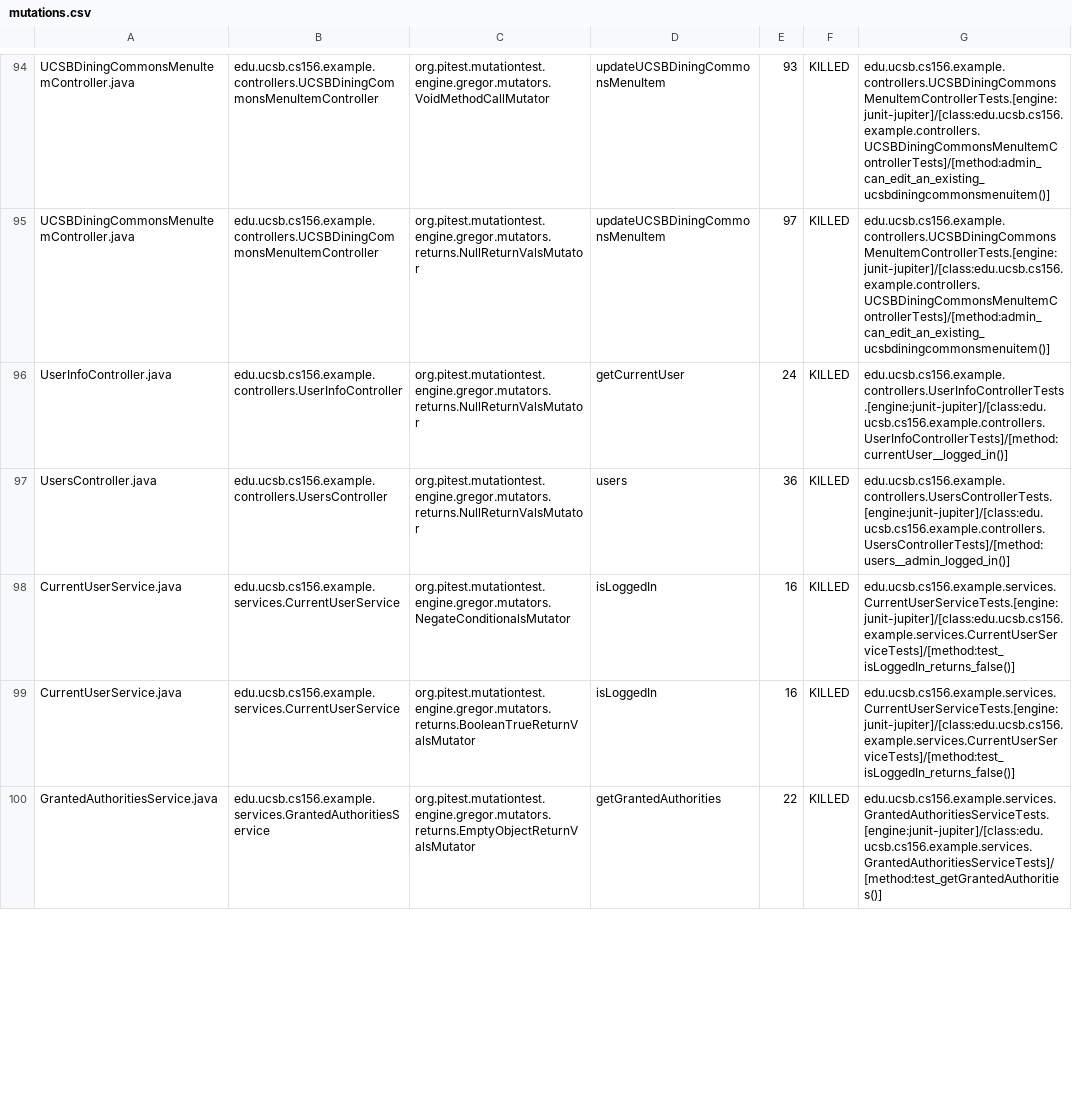
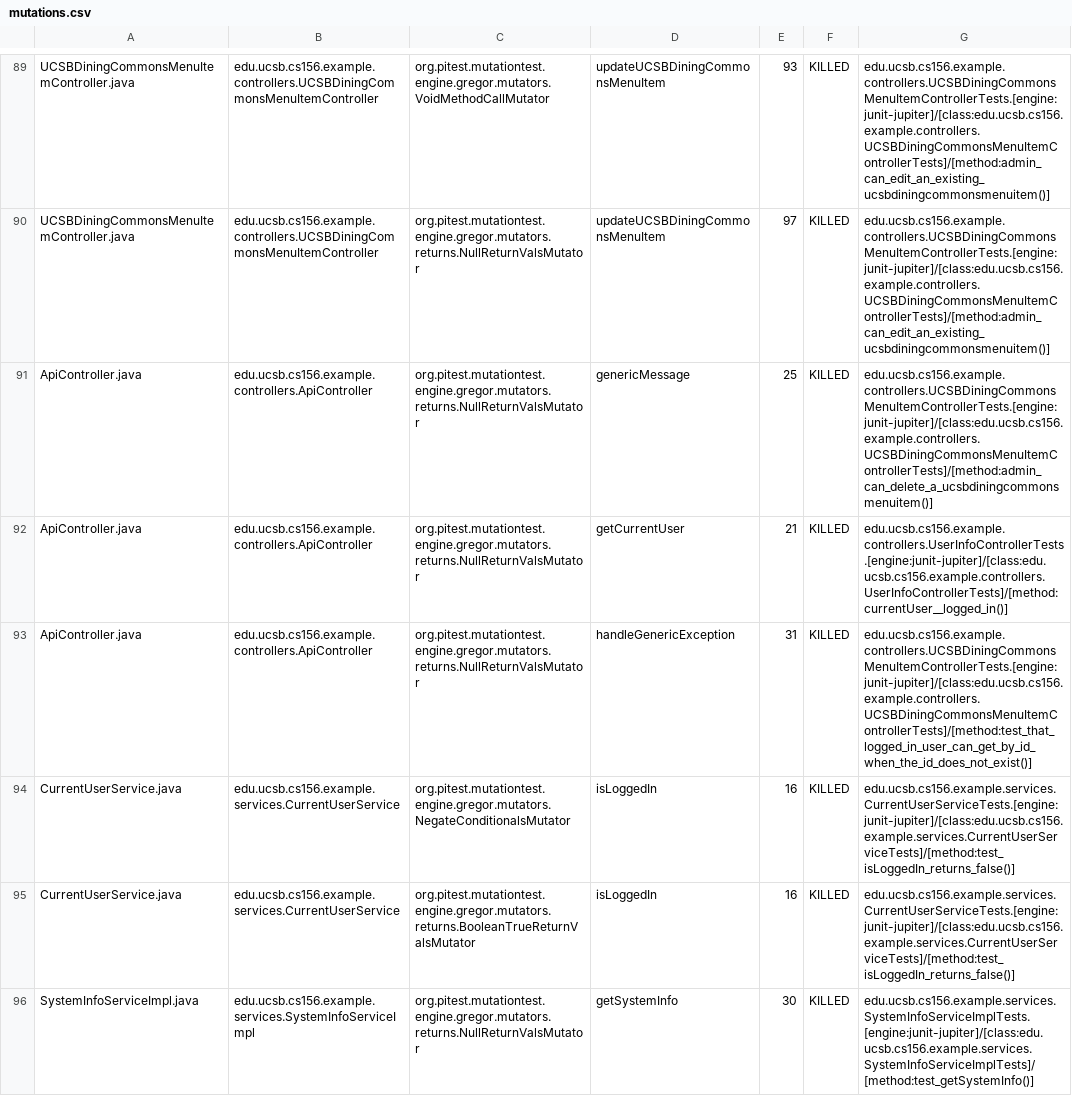
Before and after one commit to ucsb-cs156-w24/team02-w24-7pm-3, a CSV file: pitest/mutations.csv, drawn as a sheet; only a part is shown, gaps mark what is left out; the shorter side is filled out with more unchanged rows; the diff covers the shown part only.

Commit message:
Deploying to gh-pages from @ ucsb-cs156-w24/team02-w24-7pm-3@2b44662c61fe2046cf48efe01c0bfdc3b2a0964d 🚀

```diff
--- a/pitest/mutations.csv
+++ b/pitest/mutations.csv
@@ -95,5 +90,7 @@ UCSBDiningCommonsMenuItemController.java,edu.ucsb.cs156.example.controllers.UCSB
 UCSBDiningCommonsMenuItemController.java,edu.ucsb.cs156.example.controllers.UCSBDiningCommonsMenuItemController,org.pitest.mutationtest.engine.gregor.mutators.returns.NullReturnValsMutator,updateUCSBDiningCommonsMenuItem,97,KILLED,edu.ucsb.cs156.example.controllers.UCSBDiningCommonsMenuItemControllerTests.[engine:junit-jupiter]/[class:edu.ucsb.cs156.example.controllers.UCSBDiningCommonsMenuItemControllerTests]/[method:admin_can_edit_an_existing_ucsbdiningcommonsmenuitem()]
-UserInfoController.java,edu.ucsb.cs156.example.controllers.UserInfoController,org.pitest.mutationtest.engine.gregor.mutators.returns.NullReturnValsMutator,getCurrentUser,24,KILLED,edu.ucsb.cs156.example.controllers.UserInfoControllerTests.[engine:junit-jupiter]/[class:edu.ucsb.cs156.example.controllers.UserInfoControllerTests]/[method:currentUser__logged_in()]
-UsersController.java,edu.ucsb.cs156.example.controllers.UsersController,org.pitest.mutationtest.engine.gregor.mutators.returns.NullReturnValsMutator,users,36,KILLED,edu.ucsb.cs156.example.controllers.UsersControllerTests.[engine:junit-jupiter]/[class:edu.ucsb.cs156.example.controllers.UsersControllerTests]/[method:users__admin_logged_in()]
+ApiController.java,edu.ucsb.cs156.example.controllers.ApiController,org.pitest.mutationtest.engine.gregor.mutators.returns.NullReturnValsMutator,genericMessage,25,KILLED,edu.ucsb.cs156.example.controllers.UCSBDiningCommonsMenuItemControllerTests.[engine:junit-jupiter]/[class:edu.ucsb.cs156.example.controllers.UCSBDiningCommonsMenuItemControllerTests]/[method:admin_can_delete_a_ucsbdiningcommonsmenuitem()]
+ApiController.java,edu.ucsb.cs156.example.controllers.ApiController,org.pitest.mutationtest.engine.gregor.mutators.returns.NullReturnValsMutator,getCurrentUser,21,KILLED,edu.ucsb.cs156.example.controllers.UserInfoControllerTests.[engine:junit-jupiter]/[class:edu.ucsb.cs156.example.controllers.UserInfoControllerTests]/[method:currentUser__logged_in()]
+ApiController.java,edu.ucsb.cs156.example.controllers.ApiController,org.pitest.mutationtest.engine.gregor.mutators.returns.NullReturnValsMutator,handleGenericException,31,KILLED,edu.ucsb.cs156.example.controllers.UCSBDiningCommonsMenuItemControllerTests.[engine:junit-jupiter]/[class:edu.ucsb.cs156.example.controllers.UCSBDiningCommonsMenuItemControllerTests]/[method:test_that_logged_in_user_can_get_by_id_when_the_id_does_not_exist()]
 CurrentUserService.java,edu.ucsb.cs156.example.services.CurrentUserService,org.pitest.mutationtest.engine.gregor.mutators.NegateConditionalsMutator,isLoggedIn,16,KILLED,edu.ucsb.cs156.example.services.CurrentUserServiceTests.[engine:junit-jupiter]/[class:edu.ucsb.cs156.example.services.CurrentUserServiceTests]/[method:test_isLoggedIn_returns_false()]
 CurrentUserService.java,edu.ucsb.cs156.example.services.CurrentUserService,org.pitest.mutationtest.engine.gregor.mutators.returns.BooleanTrueReturnValsMutator,isLoggedIn,16,KILLED,edu.ucsb.cs156.example.services.CurrentUserServiceTests.[engine:junit-jupiter]/[class:edu.ucsb.cs156.example.services.CurrentUserServiceTests]/[method:test_isLoggedIn_returns_false()]
+SystemInfoServiceImpl.java,edu.ucsb.cs156.example.services.SystemInfoServiceImpl,org.pitest.mutationtest.engine.gregor.mutators.returns.NullReturnValsMutator,getSystemInfo,30,KILLED,edu.ucsb.cs156.example.services.SystemInfoServiceImplTests.[engine:junit-jupiter]/[class:edu.ucsb.cs156.example.services.SystemInfoServiceImplTests]/[method:test_getSystemInfo()]
```
Also changed, not shown: 2 added rows, 2 removed rows and 55 moved rows elsewhere in this file, 14 other files.
